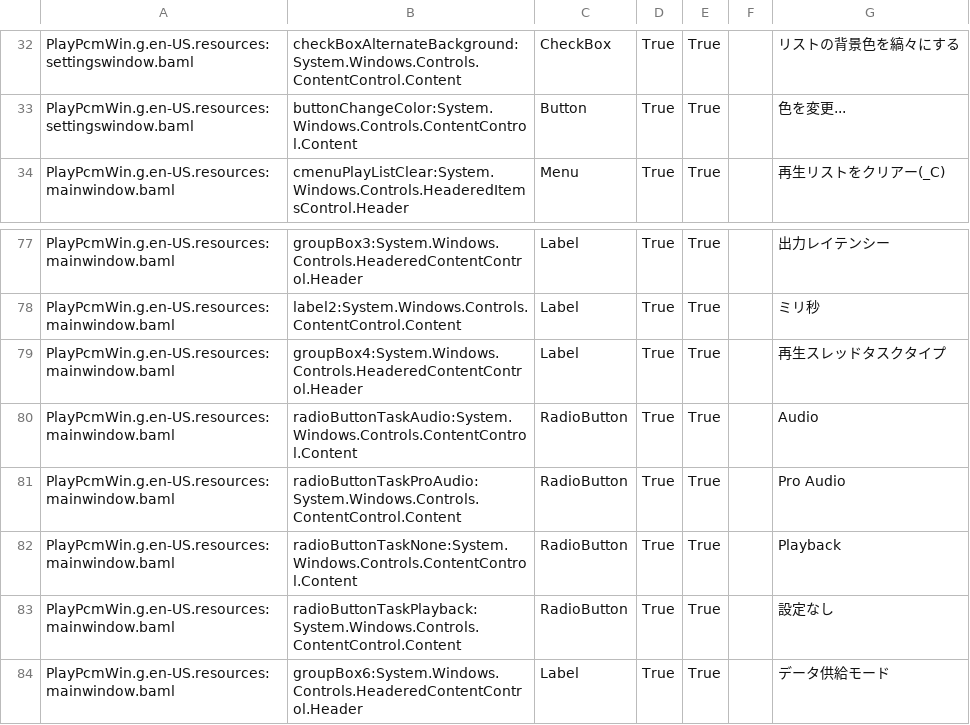
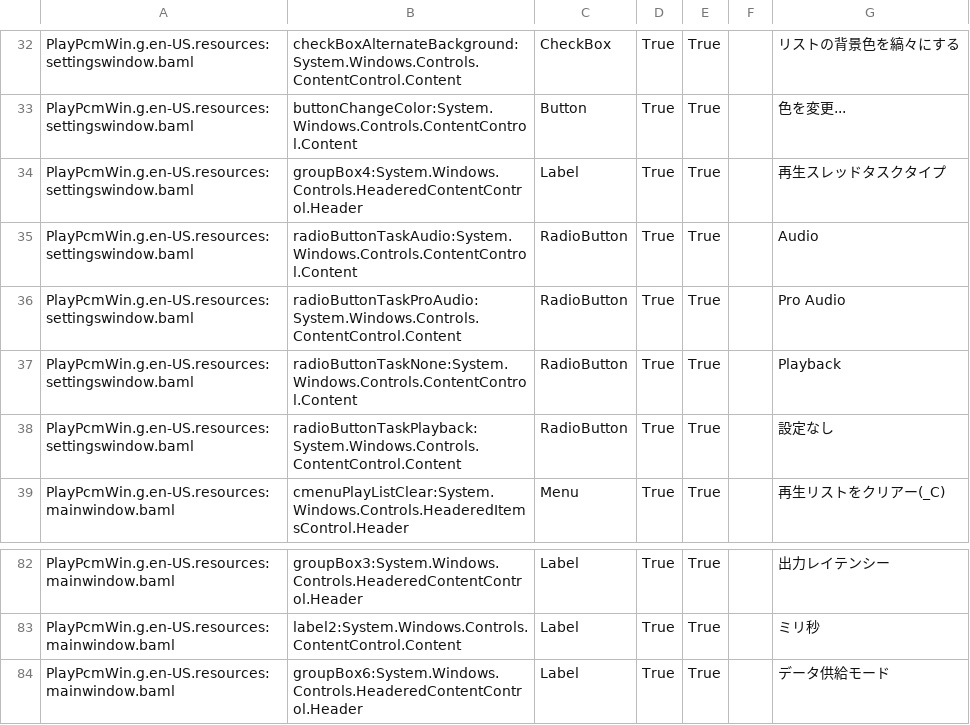
Before and after one commit to google-code-export/bitspersampleconv2, a CSV file: PlayPcmWin/PlayPcmWin.ja_JP.csv, drawn as a sheet; only a part is shown, gaps mark what is left out; removed rows and columns are numbered as before the commit, all else as after; the diff names each change by its address in the sheet, - before the commit and + after, or states it on an @@ line.

Commit message:
RenderThreadTaskType is moved to settings window

```diff
--- a/PlayPcmWin/PlayPcmWin.ja_JP.csv
+++ b/PlayPcmWin/PlayPcmWin.ja_JP.csv
+row 34: PlayPcmWin.g.en-US.resources:settingswindow.baml | groupBox4:System.Windows.Controls.HeaderedContentControl.Header | Label | True | True |  | 再生スレッドタスクタイプ
+row 35: PlayPcmWin.g.en-US.resources:settingswindow.baml | radioButtonTaskAudio:System.Windows.Controls.ContentControl.Content | RadioButton | True | True |  | Audio
+row 36: PlayPcmWin.g.en-US.resources:settingswindow.baml | radioButtonTaskProAudio:System.Windows.Controls.ContentControl.Content | RadioButton | True | True |  | Pro Audio
+row 37: PlayPcmWin.g.en-US.resources:settingswindow.baml | radioButtonTaskNone:System.Windows.Controls.ContentControl.Content | RadioButton | True | True |  | Playback
+row 38: PlayPcmWin.g.en-US.resources:settingswindow.baml | radioButtonTaskPlayback:System.Windows.Controls.ContentControl.Content | RadioButton | True | True |  | 設定なし
-row 79: PlayPcmWin.g.en-US.resources:mainwindow.baml | groupBox4:System.Windows.Controls.HeaderedContentControl.Header | Label | True | True |  | 再生スレッドタスクタイプ
-row 80: PlayPcmWin.g.en-US.resources:mainwindow.baml | radioButtonTaskAudio:System.Windows.Controls.ContentControl.Content | RadioButton | True | True |  | Audio
-row 81: PlayPcmWin.g.en-US.resources:mainwindow.baml | radioButtonTaskProAudio:System.Windows.Controls.ContentControl.Content | RadioButton | True | True |  | Pro Audio
-row 82: PlayPcmWin.g.en-US.resources:mainwindow.baml | radioButtonTaskNone:System.Windows.Controls.ContentControl.Content | RadioButton | True | True |  | Playback
-row 83: PlayPcmWin.g.en-US.resources:mainwindow.baml | radioButtonTaskPlayback:System.Windows.Controls.ContentControl.Content | RadioButton | True | True |  | 設定なし
```
Also changed, not shown: 5 other files.
